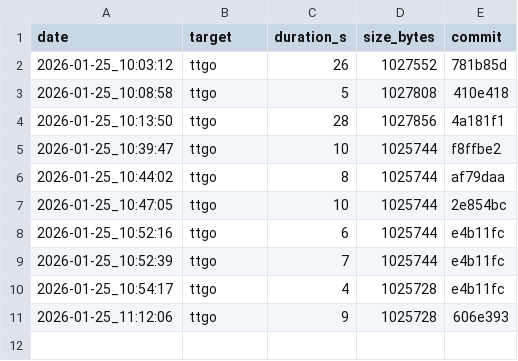
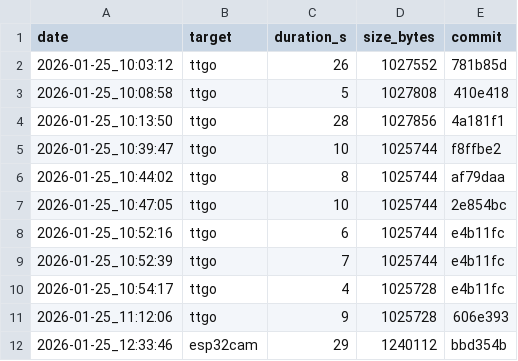
Before and after one commit to arnoutzw/esp32-rover, a CSV file: build_metrics.csv, drawn as a sheet; the diff names each change by its address in the sheet, - before the commit and + after, or states it on an @@ line.

Commit message:
Add openocd-esp32 submodule and JTAG flashing scripts
- Add tools/openocd-esp32 as git submodule for JTAG flash support
- Add scripts/build-openocd.sh to build openocd-esp32
- Add scripts/jtag-flash.sh for easy JTAG flashing
- Update CLAUDE.md with JTAG flashing documentation
- Add esp32cam binaries directory

```diff
--- a/build_metrics.csv
+++ b/build_metrics.csv
+row 12: 2026-01-25_12:33:46 | esp32cam | 29 | 1240112 | bbd354b
```
Also changed, not shown: 9 other files.
